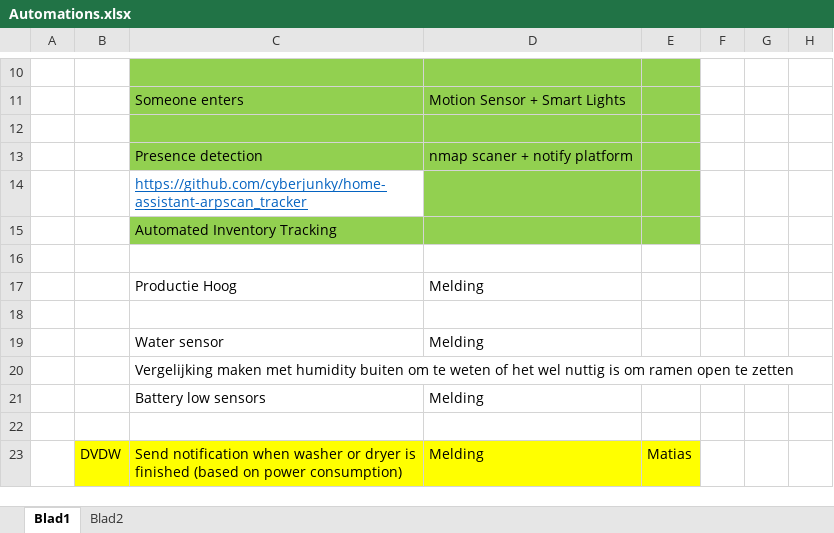
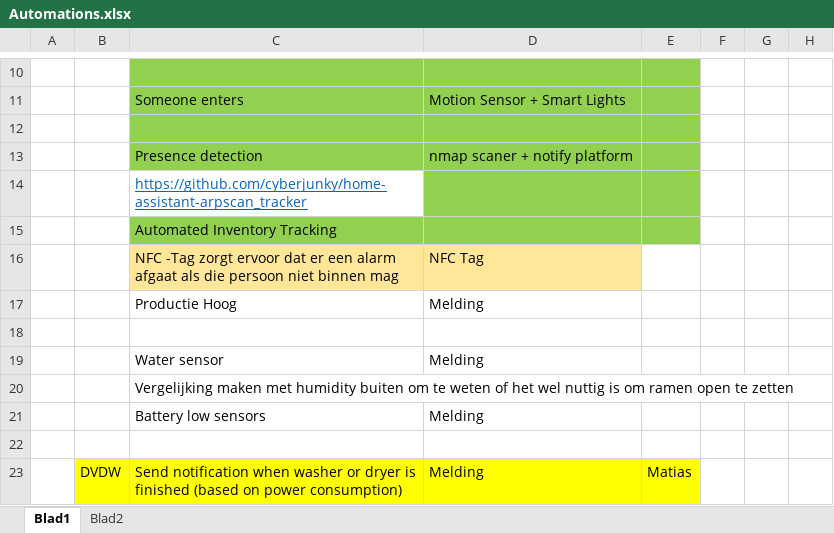
Before and after one commit to vives-project-xp/Iot-Lab, an Excel workbook: Automation/Automations.xlsx, sheet Blad1, drawn as a sheet; only a part is shown, gaps mark what is left out; values as stored, in another font and other column widths than the file's, no borders; rows hold the shown columns only; the diff names each change by its address in the sheet, - before the commit and + after, or states it on an @@ line.

Commit message:
added automation

```diff
--- a/Automation/Automations.xlsx (sheet Blad1)
+++ b/Automation/Automations.xlsx (sheet Blad1)
-row 16: (empty)
+row 16:  |  | NFC -Tag zorgt ervoor dat er een alarm afgaat als die persoon niet binnen mag | NFC Tag
-C16:D16 fill: none
+C16:D16 fill: #FFE699
```
